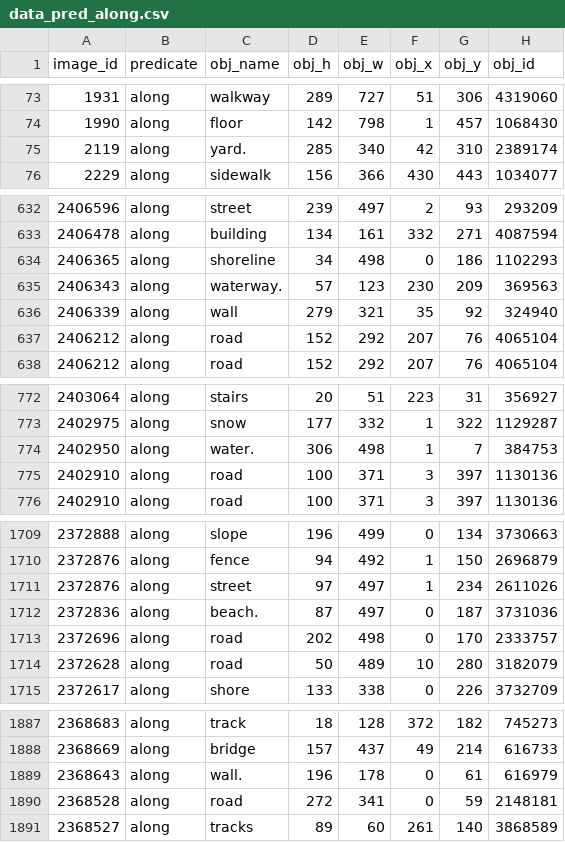
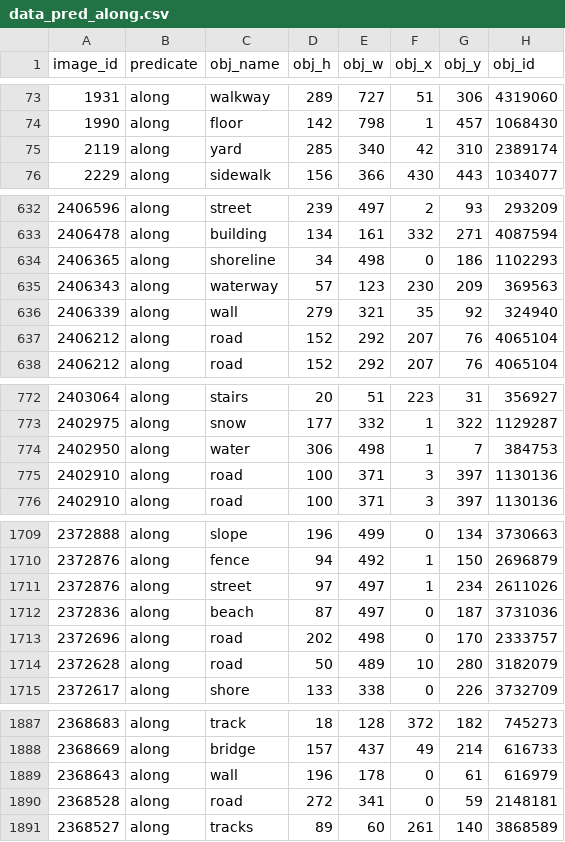
Before and after one commit to sunosaj/spacial-concept-learning, a CSV file: new_pred/data_pred_along.csv, drawn as a sheet; only a part is shown, gaps mark what is left out; the diff covers the shown part only; the diff names each change by its address in the sheet, - before the commit and + after, or states it on an @@ line.

```diff
--- a/new_pred/data_pred_along.csv
+++ b/new_pred/data_pred_along.csv
-C75 (obj_name): yard.
+C75 (obj_name): yard
-C635 (obj_name): waterway.
+C635 (obj_name): waterway
-C774 (obj_name): water.
+C774 (obj_name): water
-C1712 (obj_name): beach.
+C1712 (obj_name): beach
-C1889 (obj_name): wall.
+C1889 (obj_name): wall
```
Also changed, not shown: 1 edited cell elsewhere in this file, new_pred/data_pred_around.csv, new_pred/data_pred_at.csv, 22 other files.
